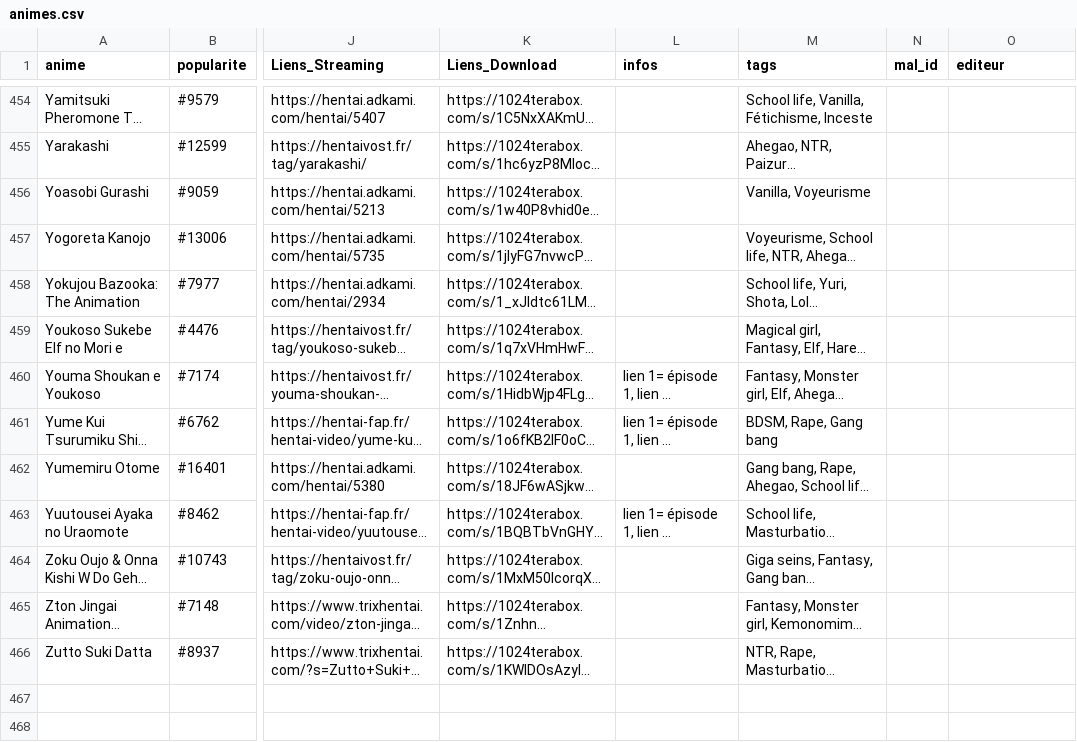
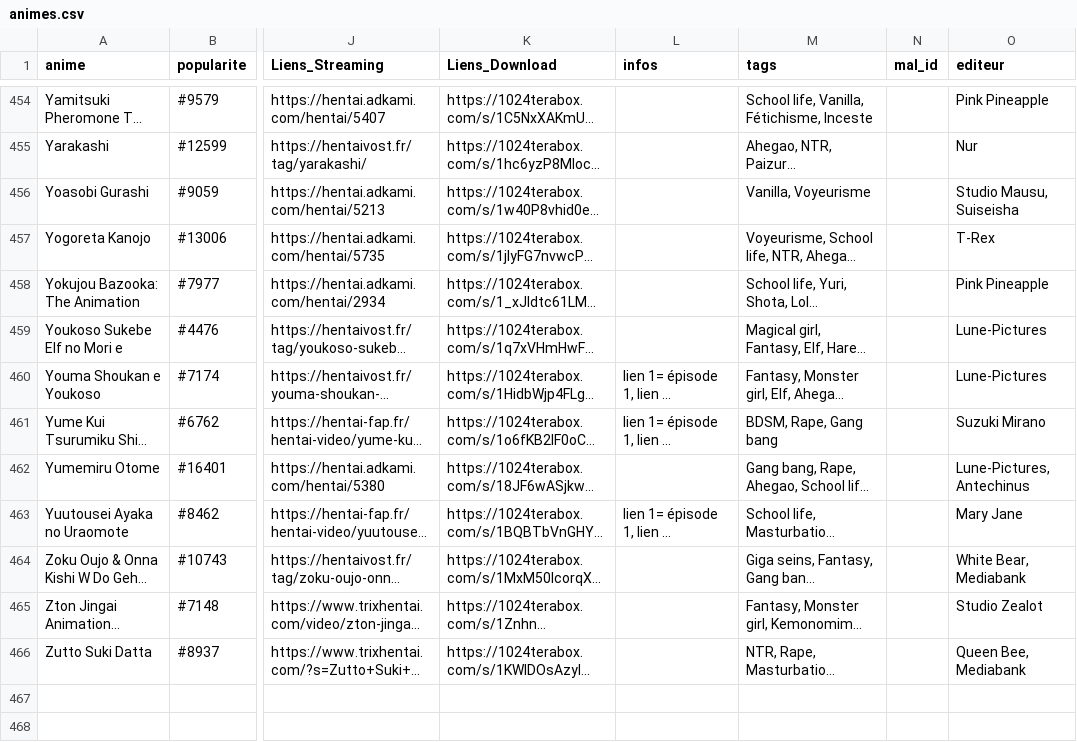
Before and after one commit to le-malicieux/le-malicieux.github.io, a CSV file: animes.csv, drawn as a sheet; only a part is shown, gaps mark what is left out; long unchanged cells end in …; the diff covers the shown part only; the diff names each change by its address in the sheet, - before the commit and + after, or states it on an @@ line.

```diff
--- a/animes.csv
+++ b/animes.csv
-O454 (editeur): (empty)
+O454 (editeur): Pink Pineapple
-O455 (editeur): (empty)
+O455 (editeur): Nur
-O456 (editeur): (empty)
+O456 (editeur): Studio Mausu, Suiseisha
-O457 (editeur): (empty)
+O457 (editeur): T-Rex
-O458 (editeur): (empty)
+O458 (editeur): Pink Pineapple
-O459:O460 (editeur): (empty)
+O459:O460 (editeur): Lune-Pictures
-O461 (editeur): (empty)
+O461 (editeur): Suzuki Mirano
-O462 (editeur): (empty)
+O462 (editeur): Lune-Pictures, Antechinus
-O463 (editeur): (empty)
+O463 (editeur): Mary Jane
-O464 (editeur): (empty)
+O464 (editeur): White Bear, Mediabank
-O465 (editeur): (empty)
+O465 (editeur): Studio Zealot
-O466 (editeur): (empty)
+O466 (editeur): Queen Bee, Mediabank
```
Also changed, not shown: 28 edited cells elsewhere in this file.
